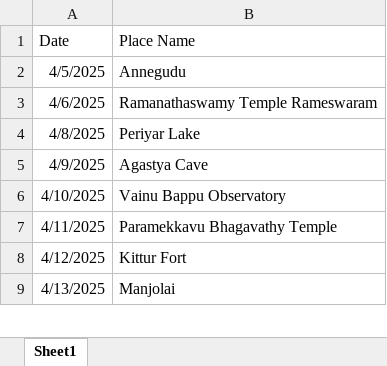
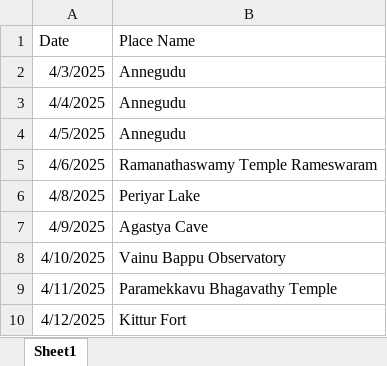
Before and after one commit to myselfsurendran/whatsapp-automation, an Excel workbook: Data/day_place_mapping.xlsx, sheet Sheet1, drawn as a sheet; only a part is shown; the shorter side is filled out with more unchanged rows; values as stored, in another font and other column widths than the file's, no borders; the diff names each change by its address in the sheet, - before the commit and + after, or states it on an @@ line.

```diff
--- a/Data/day_place_mapping.xlsx (sheet Sheet1)
+++ b/Data/day_place_mapping.xlsx (sheet Sheet1)
+row 2: 4/3/2025 | Annegudu
+row 3: 4/4/2025 | Annegudu
```
Also changed, not shown: Data/place_with_facts_eng.xlsx, Data/place_with_facts_tam.xlsx.
